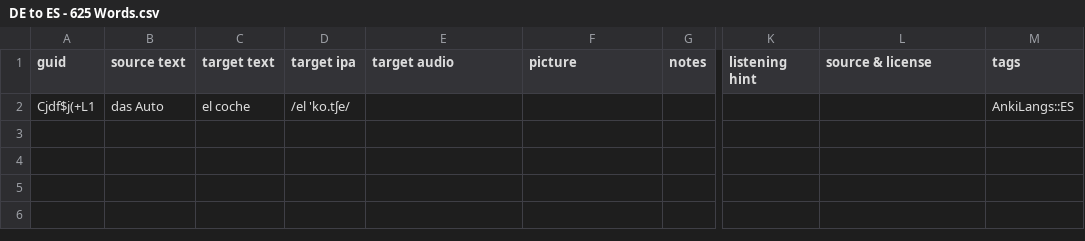
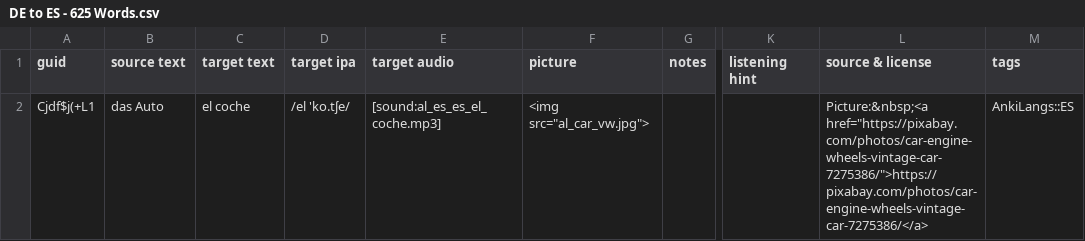
Before and after one commit to ankilangs/ankilangs, a CSV file: src/data/DE to ES - 625 Words.csv, drawn as a sheet; only a part is shown, gaps mark what is left out; the diff names each change by its address in the sheet, - before the commit and + after, or states it on an @@ line.

Commit message:
add audio and picture to 'DE to ES - 625 Words'

```diff
--- a/src/data/DE to ES - 625 Words.csv
+++ b/src/data/DE to ES - 625 Words.csv
-E2 (target audio): (empty)
+E2 (target audio): [sound:al_es_es_el_coche.mp3]
-F2 (picture): (empty)
+F2 (picture): <img src="al_car_vw.jpg">
-L2 (source & license): (empty)
+L2 (source & license): Picture:&nbsp;<a href="https://pixabay.com/photos/car-engine-wheels-vintage-car-7275386/">https://pixabay.com/photos/car-engine-wheels-vintage-car-7275386/</a>
```
Also changed, not shown: 1 other file.
